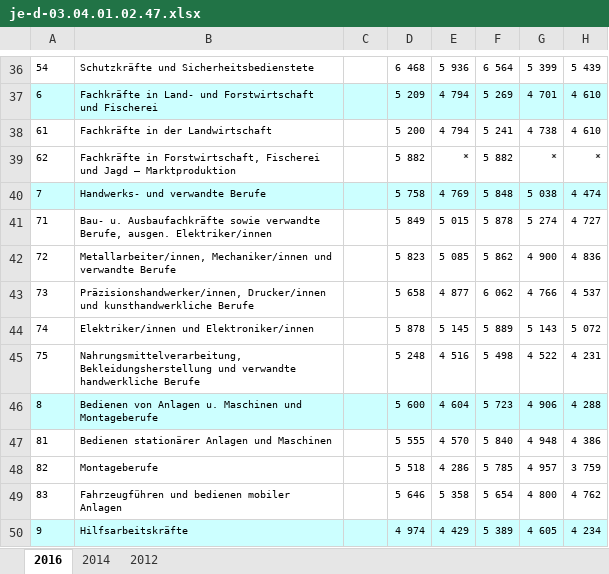
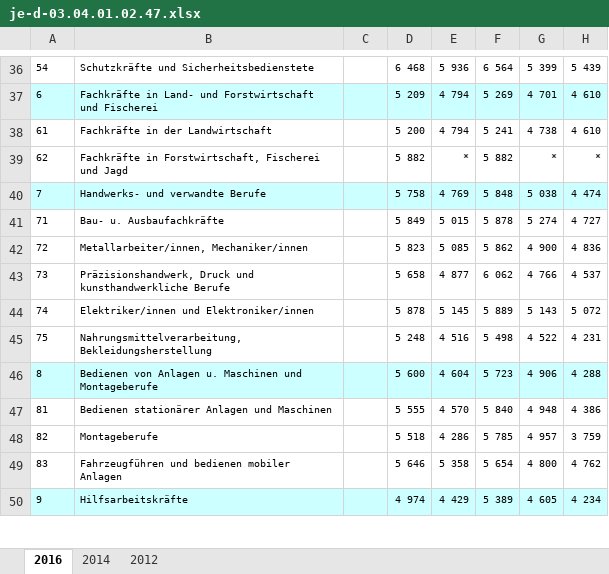
Before and after one commit to tamedia-ddj/corona-berufe, an Excel workbook: input/je-d-03.04.01.02.47.xlsx, sheet 2016, drawn as a sheet; only a part is shown, gaps mark what is left out; values as stored, in another font and other column widths than the file's, no borders; the diff covers the shown part only; the diff names each change by its address in the sheet, - before the commit and + after, or states it on an @@ line.

```diff
--- a/input/je-d-03.04.01.02.47.xlsx (sheet 2016)
+++ b/input/je-d-03.04.01.02.47.xlsx (sheet 2016)
-B39: …und Jagd – Marktproduktion
+B39: …und Jagd
-B41: …u. Ausbaufachkräfte sowie verwandte Berufe, ausgen. Elektriker/innen
+B41: …u. Ausbaufachkräfte
-B42: Metallarbeiter/innen, Mechaniker/innen und verwandte Berufe
+B42: Metallarbeiter/innen, Mechaniker/innen
-B43: Präzisionshandwerker/innen, Drucker/innen und kunsthandwerkliche…
+B43: Präzisionshandwerk, Druck und kunsthandwerkliche…
-B45: Nahrungsmittelverarbeitung, Bekleidungsherstellung und verwandte handwerkliche Berufe
+B45: Nahrungsmittelverarbeitung, Bekleidungsherstellung
```
Also changed, not shown: 15 edited cells elsewhere in this sheet, 16 other files.
